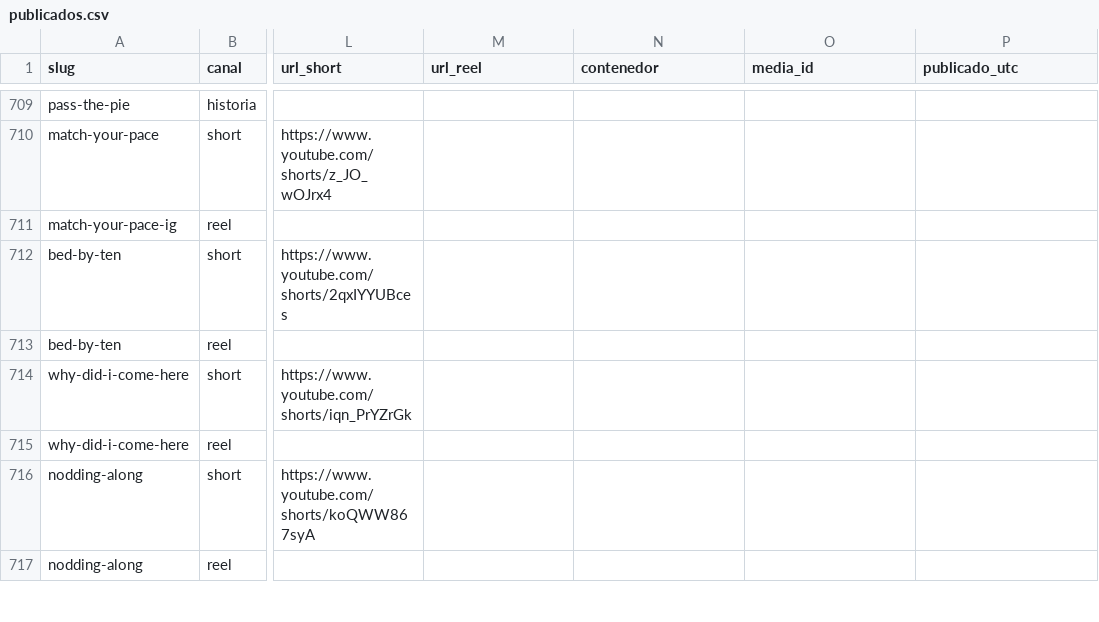
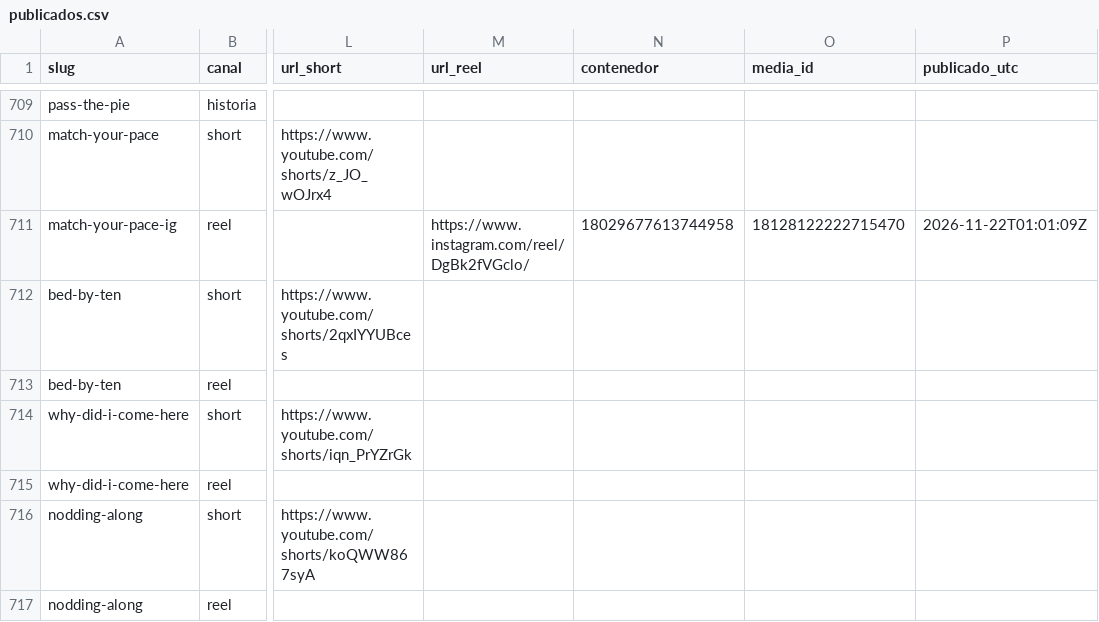
Before and after one commit to hardlypythonnmr/cpe-engine, a CSV file: earn/naos/motor/instagram/publicados.csv, drawn as a sheet; only a part is shown, gaps mark what is left out; the diff names each change by its address in the sheet, - before the commit and + after, or states it on an @@ line.

Commit message:
naos: Reel de match-your-pace-ig (naos-reel)

```diff
--- a/earn/naos/motor/instagram/publicados.csv
+++ b/earn/naos/motor/instagram/publicados.csv
-M711 (url_reel): (empty)
+M711 (url_reel): https://www.instagram.com/reel/DgBk2fVGclo/
-N711 (contenedor): (empty)
+N711 (contenedor): 18029677613744958
-O711 (media_id): (empty)
+O711 (media_id): 18128122222715470
-P711 (publicado_utc): (empty)
+P711 (publicado_utc): 2026-11-22T01:01:09Z
```
Also changed, not shown: 1 other file.
